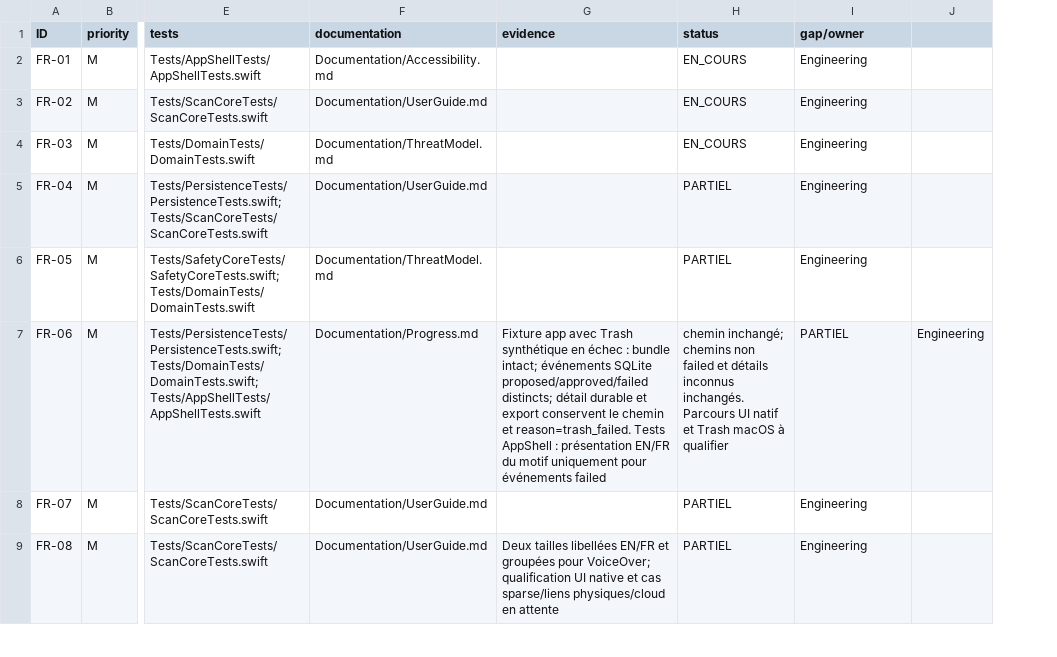
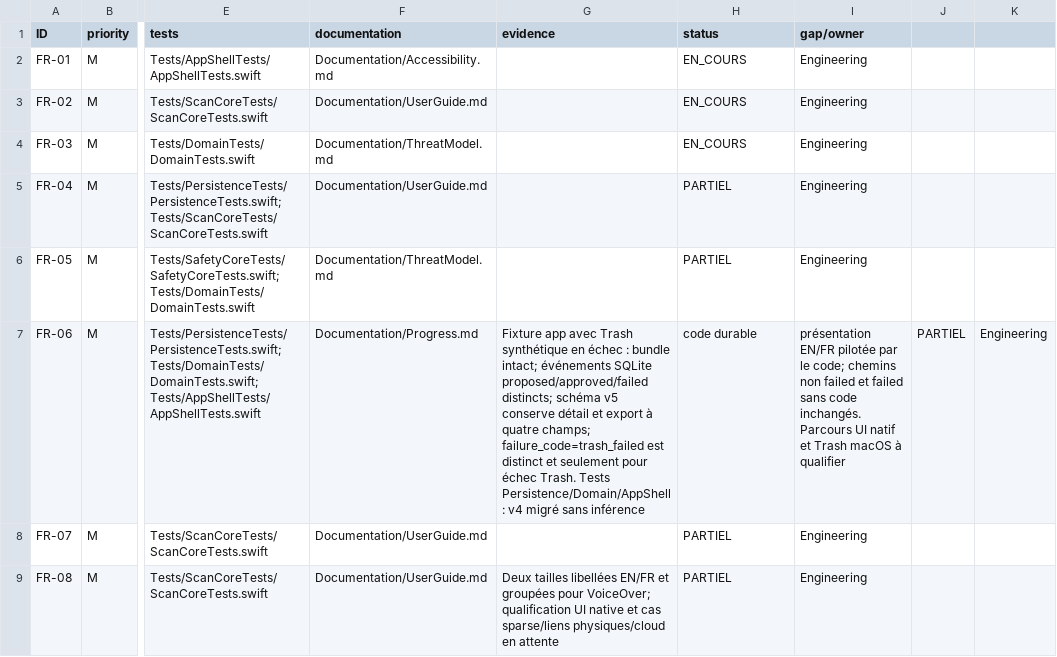
Before and after one commit to ahmetbsbnr/coretend, a CSV file: Documentation/Traceability.csv, drawn as a sheet; only a part is shown, gaps mark what is left out; the diff covers the shown part only; the diff names each change by its address in the sheet, - before the commit and + after, or states it on an @@ line.

Commit message:
fix(record): store Trash failure code separately

```diff
--- a/Documentation/Traceability.csv
+++ b/Documentation/Traceability.csv
+column J, row 7: PARTIEL
-G7 (evidence): …proposed/approved/failed distincts; détail durable et export conservent le chemin et reason=trash_failed. Tests AppShell : présentation EN/FR du motif uniquement pour événements failed
+G7 (evidence): …proposed/approved/failed distincts; schéma v5 conserve détail et export à quatre champs; failure_code=trash_failed est distinct et seulement pour échec Trash. Tests Persistence/Domain/AppShell : v4 migré sans inférence
-H7 (status): chemin inchangé; chemins non failed et détails inconnus inchangés. Parcours UI natif et Trash macOS à qualifier
+H7 (status): code durable
-I7 (gap/owner): PARTIEL
+I7 (gap/owner): présentation EN/FR pilotée par le code; chemins non failed et failed sans code inchangés. Parcours UI natif et Trash macOS à qualifier
```
Also changed, not shown: 3 edited cells elsewhere in this file, 9 other files.
